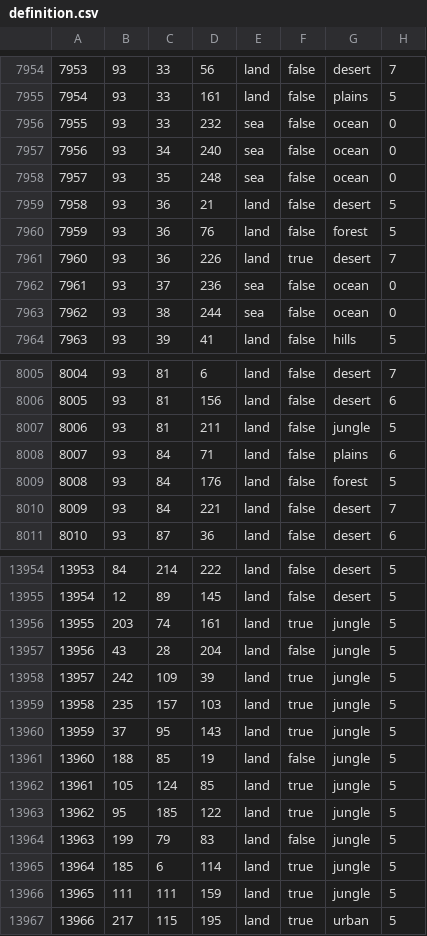
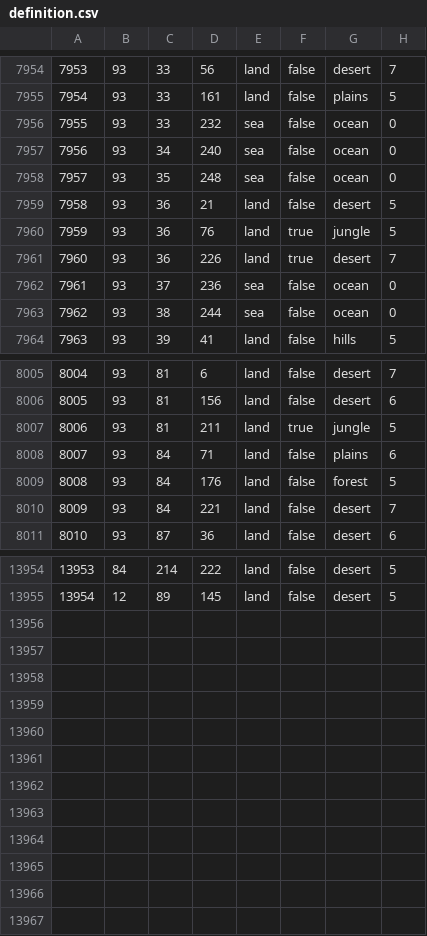
Before and after one commit to Kama-Pushka/Kursach-Fizika, a CSV file: map/definition.csv, drawn as a sheet; only a part is shown, gaps mark what is left out.

```diff
--- a/map/definition.csv
+++ b/map/definition.csv
@@ -7959,3 +7959,3 @@
 7958;93;36;21;land;false;desert;5
-7959;93;36;76;land;false;forest;5
+7959;93;36;76;land;true;jungle;5
 7960;93;36;226;land;true;desert;7
@@ -8006,3 +8006,3 @@
 8005;93;81;156;land;false;desert;6
-8006;93;81;211;land;false;jungle;5
+8006;93;81;211;land;true;jungle;5
 8007;93;84;71;land;false;plains;6
@@ -13955,13 +13955 @@
 13954;12;89;145;land;false;desert;5
-13955;203;74;161;land;true;jungle;5
-13956;43;28;204;land;false;jungle;5
-13957;242;109;39;land;true;jungle;5
-13958;235;157;103;land;true;jungle;5
-13959;37;95;143;land;true;jungle;5
-13960;188;85;19;land;false;jungle;5
-13961;105;124;85;land;true;jungle;5
-13962;95;185;122;land;true;jungle;5
-13963;199;79;83;land;false;jungle;5
-13964;185;6;114;land;true;jungle;5
-13965;111;111;159;land;true;jungle;5
-13966;217;115;195;land;true;urban;5
```
Also changed, not shown: 23 other files.
